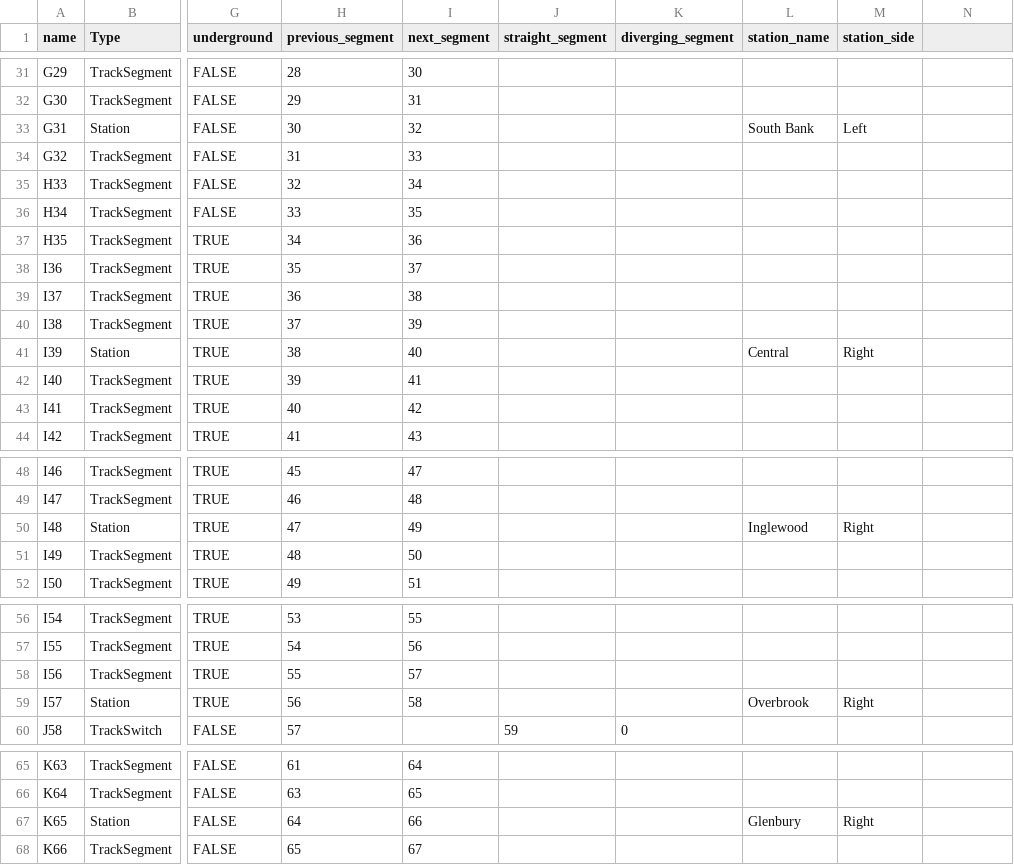
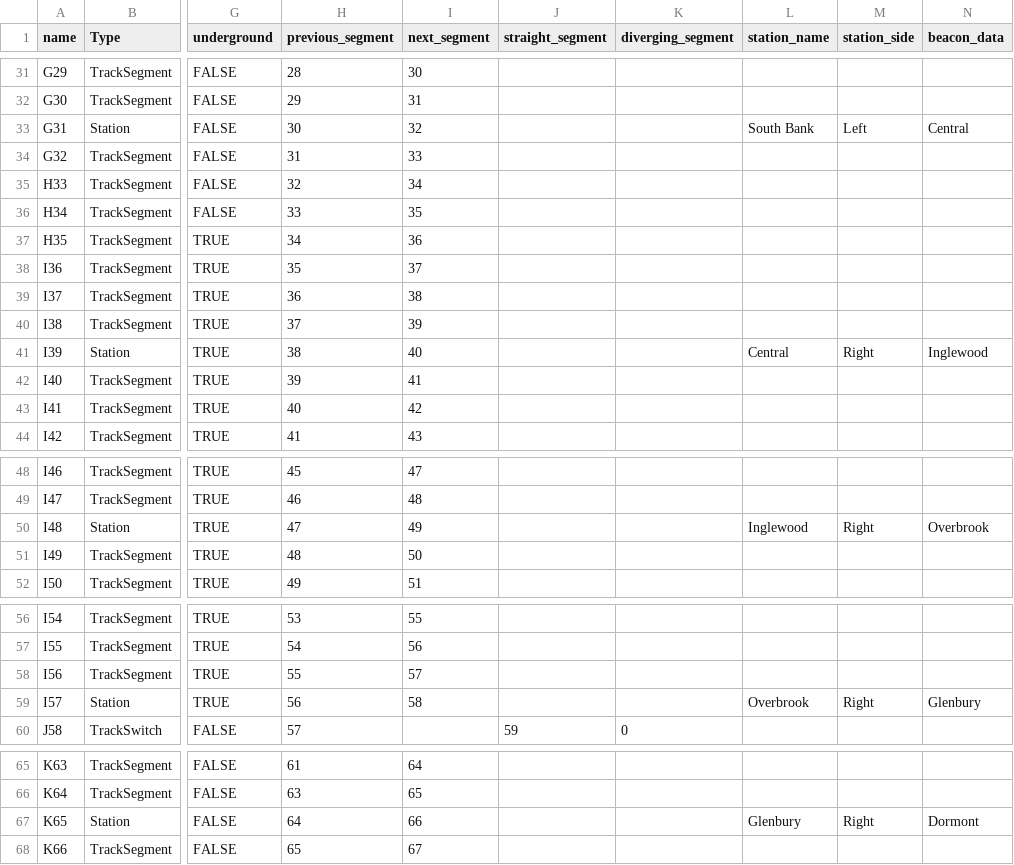
Before and after one commit to tmbottegal/ECE1140TrainsTeam8, a CSV file: trackModel/green_line.csv (was CTC/greenLine.csv), drawn as a sheet; only a part is shown, gaps mark what is left out; the diff covers the shown part only; the diff names each change by its address in the sheet, - before the commit and + after, or states it on an @@ line.

Commit message:
Added next station data to green_line.csv and updated load_track_layout to accept. Updated test frontend so it can substitute in for normal frontend in integration

```diff
--- a/CTC/greenLine.csv
+++ b/trackModel/green_line.csv
-N1: (empty)
+N1: beacon_data
-N33 (beacon_data): (empty)
+N33 (beacon_data): Central
-N41 (beacon_data): (empty)
+N41 (beacon_data): Inglewood
-N50 (beacon_data): (empty)
+N50 (beacon_data): Overbrook
-N59 (beacon_data): (empty)
+N59 (beacon_data): Glenbury
-N67 (beacon_data): (empty)
+N67 (beacon_data): Dormont
```
Also changed, not shown: 13 edited cells elsewhere in this file, 2 other files.
